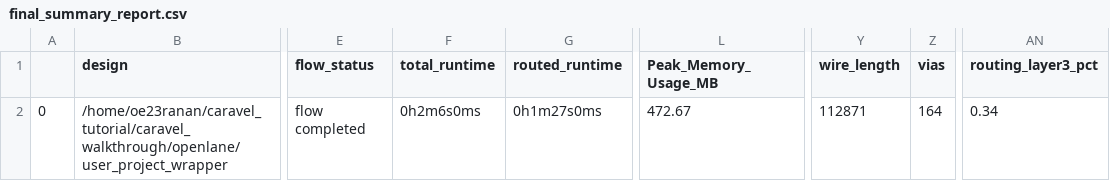
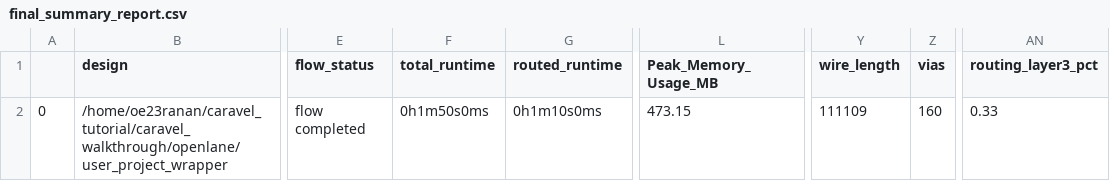
Before and after one commit to ranan-usp/caravel_walkthrough, a CSV file: signoff/user_project_wrapper/final_summary_report.csv, drawn as a sheet; only a part is shown, gaps mark what is left out; the diff names each change by its address in the sheet, - before the commit and + after, or states it on an @@ line.

```diff
--- a/signoff/user_project_wrapper/final_summary_report.csv
+++ b/signoff/user_project_wrapper/final_summary_report.csv
-F2 (total_runtime): 0h2m6s0ms
+F2 (total_runtime): 0h1m50s0ms
-G2 (routed_runtime): 0h1m27s0ms
+G2 (routed_runtime): 0h1m10s0ms
-L2 (Peak_Memory_Usage_MB): 472.67
+L2 (Peak_Memory_Usage_MB): 473.15
-Y2 (wire_length): 112871
+Y2 (wire_length): 111109
-Z2 (vias): 164
+Z2 (vias): 160
-AN2 (routing_layer3_pct): 0.34
+AN2 (routing_layer3_pct): 0.33
```
Also changed, not shown: 9 other files.
